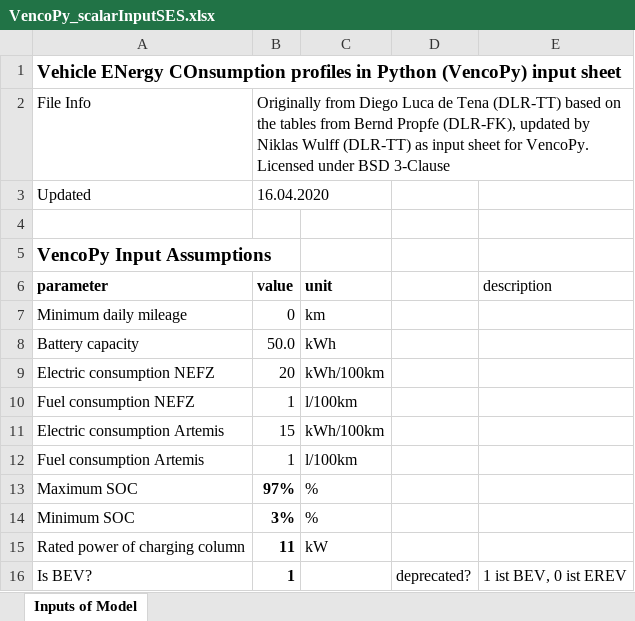
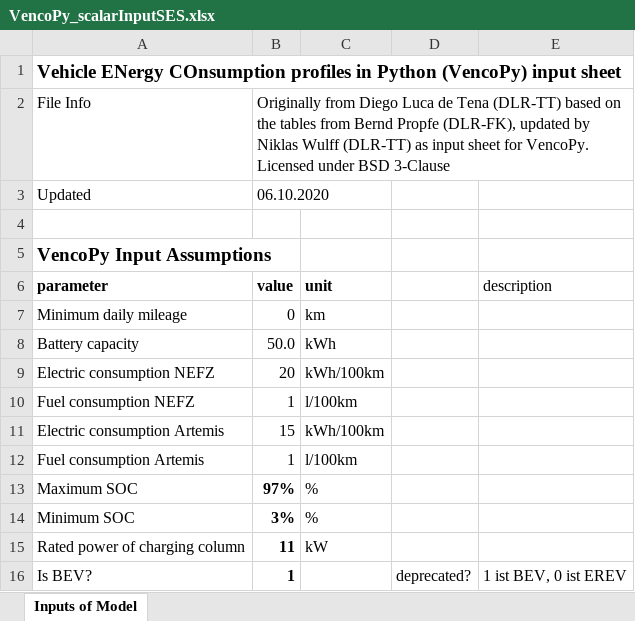
Before and after one commit to areleu/vencopy, an Excel workbook: inputData/VencoPy_scalarInputSES.xlsx, sheet Inputs of Model, drawn as a sheet; values as stored, in another font and other column widths than the file's, no borders; the diff names each change by its address in the sheet, - before the commit and + after, or states it on an @@ line.

```diff
--- a/inputData/VencoPy_scalarInputSES.xlsx (sheet Inputs of Model)
+++ b/inputData/VencoPy_scalarInputSES.xlsx (sheet Inputs of Model)
-B3: 16.04.2020
+B3: 06.10.2020
```
Also changed, not shown: 13 other files.
